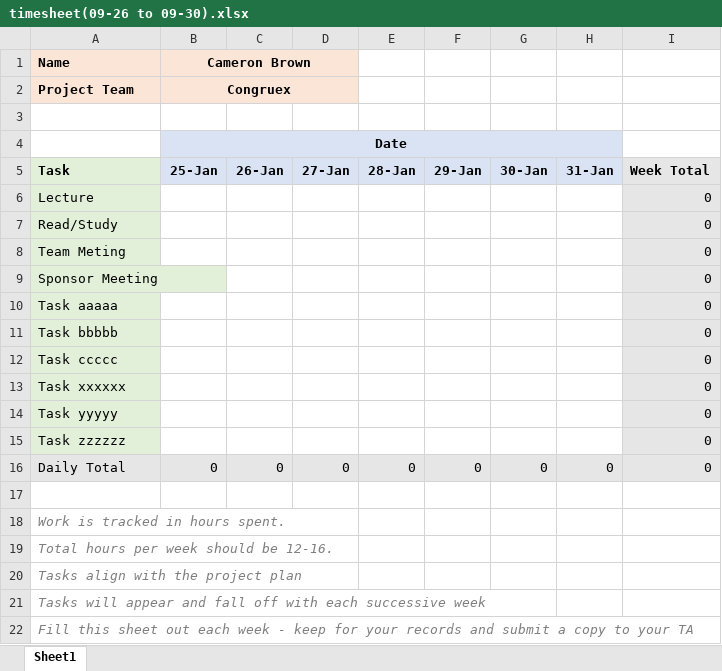
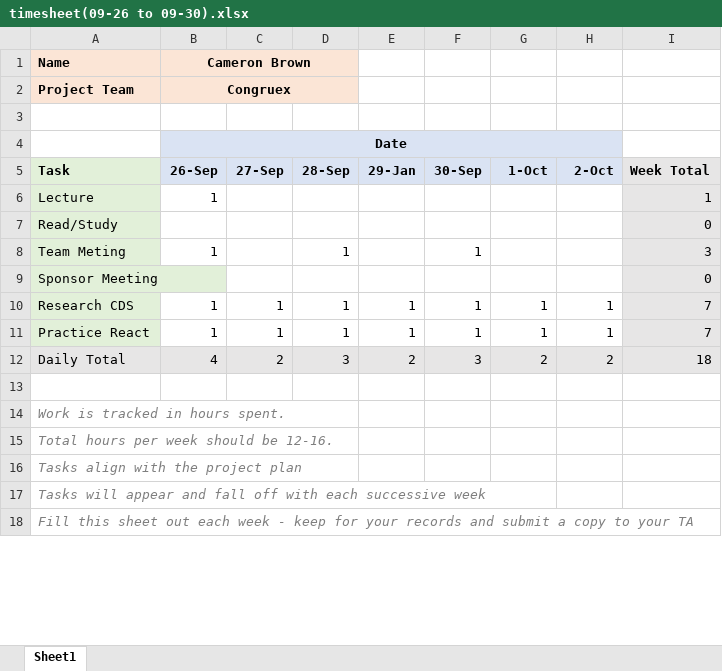
Before and after one commit to cameronbco/CongruexTeam, an Excel workbook: Admin/Timesheets/Cameron/timesheet(09-26 to 09-30).xlsx, sheet Sheet1, drawn as a sheet; only a part is shown; values as stored, in another font and other column widths than the file's, no borders; removed rows and columns are numbered as before the commit, all else as after; the diff names each change by its address in the sheet, - before the commit and + after, or states it on an @@ line.

Commit message:
Adding react-apps and timesheet
React-app, one works, one does not. Both are connected to the contentful environment.

```diff
--- a/Admin/Timesheets/Cameron/timesheet(09-26 to 09-30).xlsx (sheet Sheet1)
+++ b/Admin/Timesheets/Cameron/timesheet(09-26 to 09-30).xlsx (sheet Sheet1)
-column E (28-Jan), row 16: 0
+column F (30-Sep), row 8: 1; row 12: 3
-B5: 25-Jan
+B5: 26-Sep
-C5: 26-Jan
+C5: 27-Sep
-D5: 27-Jan
+D5: 28-Sep
-G5: 30-Jan
+G5: 1-Oct
-H5: 31-Jan
+H5: 2-Oct
-B6 (26-Sep): (empty)
+B6 (26-Sep): 1
-I6 (Week Total): 0
+I6 (Week Total): 1
-B8 (26-Sep): (empty)
+B8 (26-Sep): 1
-D8 (28-Sep): (empty)
+D8 (28-Sep): 1
-I8 (Week Total): 0
+I8 (Week Total): 3
-row 10: Task aaaaa |  |  |  |  |  |  |  | 0
-row 11: Task bbbbb |  |  |  |  |  |  |  | 0
-row 12: Task ccccc |  |  |  |  |  |  |  | 0
-row 13: Task xxxxxx |  |  |  |  |  |  |  | 0
-row 14: Task yyyyy |  |  |  |  |  |  |  | 0
-row 15: Task zzzzzz |  |  |  |  |  |  |  | 0
+row 10: Research CDS | 1 | 1 | 1 | 1 | 1 | 1 | 1 | 7
+row 11: Practice React | 1 | 1 | 1 | 1 | 1 | 1 | 1 | 7
-B12 (26-Sep): 0
+B12 (26-Sep): 4
-C12 (27-Sep): 0
+C12 (27-Sep): 2
-D12 (28-Sep): 0
+D12 (28-Sep): 3
-E12 (29-Jan): 0
+E12 (29-Jan): 2
-G12 (1-Oct): 0
+G12 (1-Oct): 2
-H12 (2-Oct): 0
+H12 (2-Oct): 2
-I12 (Week Total): 0
+I12 (Week Total): 18
```
Also changed, not shown: 24 other files.
